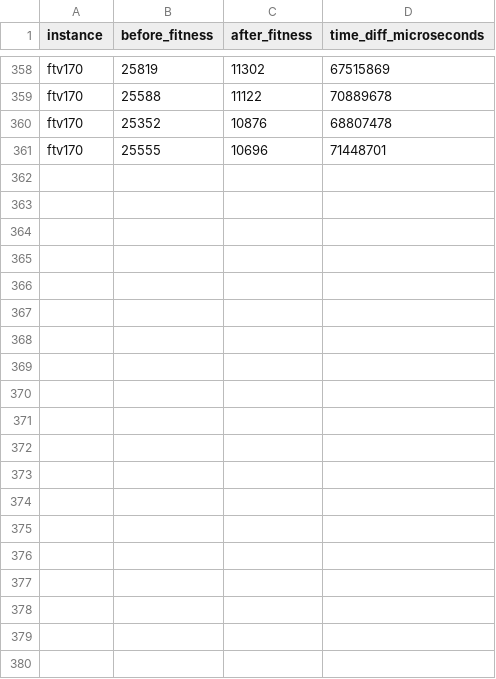
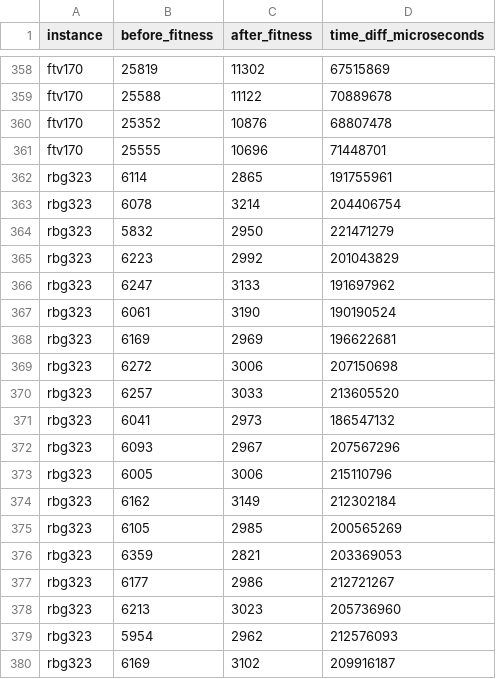
Before and after one commit to jnboehm/evol-erlang, a CSV file: research/ls3opt_nsize10.csv, drawn as a sheet; only a part is shown, gaps mark what is left out; the diff covers the shown part only.

Commit message:
rgb323 added

```diff
--- a/research/ls3opt_nsize10.csv
+++ b/research/ls3opt_nsize10.csv
@@ -361 +361,20 @@
 "ftv170",25555,10696,71448701
+"rbg323",6114,2865,191755961
+"rbg323",6078,3214,204406754
+"rbg323",5832,2950,221471279
+"rbg323",6223,2992,201043829
+"rbg323",6247,3133,191697962
+"rbg323",6061,3190,190190524
+"rbg323",6169,2969,196622681
+"rbg323",6272,3006,207150698
+"rbg323",6257,3033,213605520
+"rbg323",6041,2973,186547132
+"rbg323",6093,2967,207567296
+"rbg323",6005,3006,215110796
+"rbg323",6162,3149,212302184
+"rbg323",6105,2985,200565269
+"rbg323",6359,2821,203369053
+"rbg323",6177,2986,212721267
+"rbg323",6213,3023,205736960
+"rbg323",5954,2962,212576093
+"rbg323",6169,3102,209916187
```
Also changed, not shown: 11 added rows elsewhere in this file.
